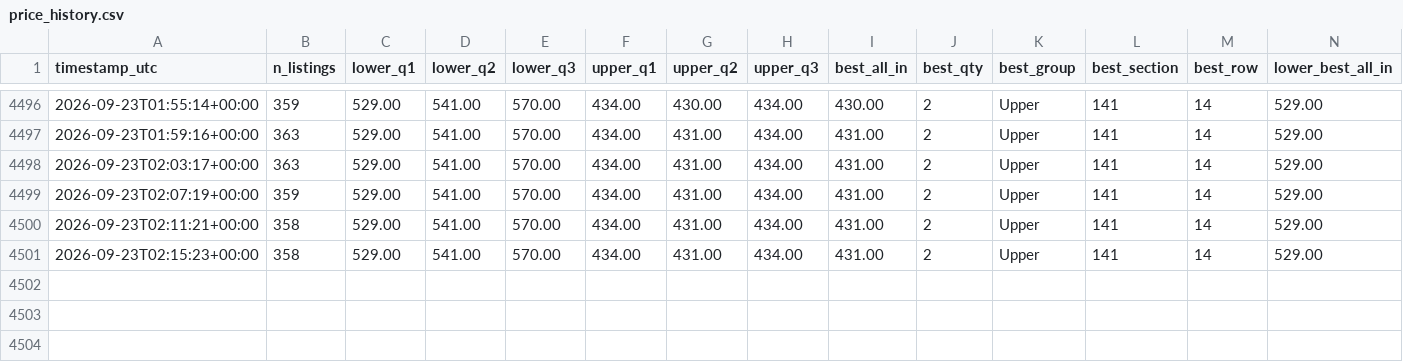
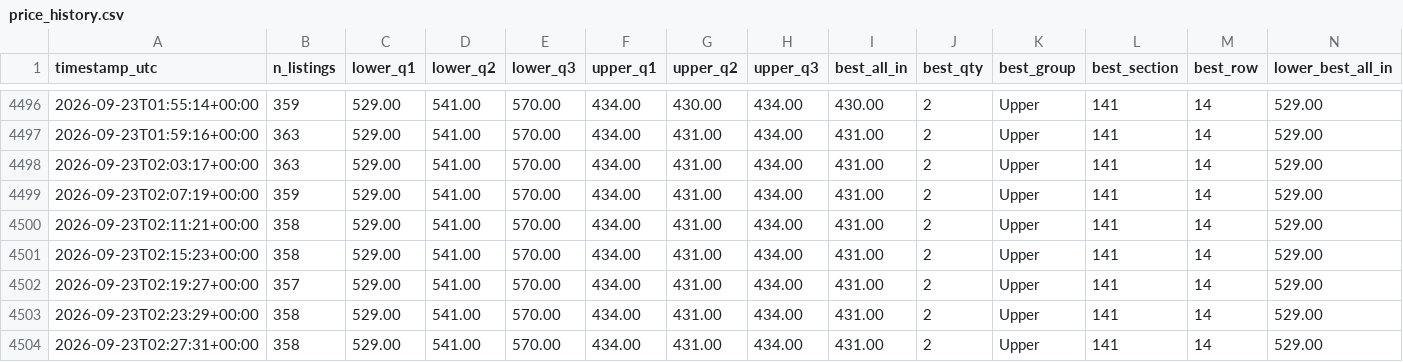
Before and after one commit to MaineMoose18/outx-ticket-watch, a CSV file: price_history.csv, drawn as a sheet; only a part is shown, gaps mark what is left out; rows hold the shown columns only; the diff names each change by its address in the sheet, - before the commit and + after, or states it on an @@ line.

```diff
--- a/price_history.csv
+++ b/price_history.csv
+row 4502: 2026-09-23T02:19:27+00:00 | 357 | 529.00 | 541.00 | 570.00 | 434.00 | 431.00 | 434.00 | 431.00 | 2 | Upper | 141 | 14 | 529.00
+row 4503: 2026-09-23T02:23:29+00:00 | 358 | 529.00 | 541.00 | 570.00 | 434.00 | 431.00 | 434.00 | 431.00 | 2 | Upper | 141 | 14 | 529.00
+row 4504: 2026-09-23T02:27:31+00:00 | 358 | 529.00 | 541.00 | 570.00 | 434.00 | 431.00 | 434.00 | 431.00 | 2 | Upper | 141 | 14 | 529.00
```
Also changed, not shown: 1 other file.
